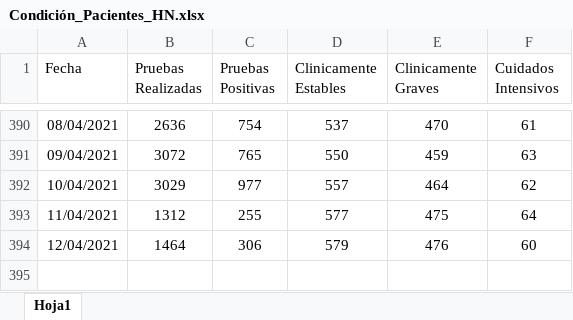
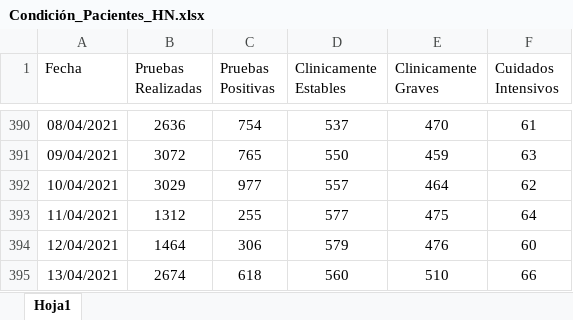
Before and after one commit to hectorflores329/github-actions_HN, an Excel workbook: datacovidhn/Condición_Pacientes_HN.xlsx, sheet Hoja1, drawn as a sheet; only a part is shown, gaps mark what is left out; values as stored, in another font and other column widths than the file's, no borders; table styles not drawn; the diff names each change by its address in the sheet, - before the commit and + after, or states it on an @@ line.

```diff
--- a/datacovidhn/Condición_Pacientes_HN.xlsx (sheet Hoja1)
+++ b/datacovidhn/Condición_Pacientes_HN.xlsx (sheet Hoja1)
+row 395: 13/04/2021 | 2674 | 618 | 560 | 510 | 66
```
Also changed, not shown: 1 other file.
